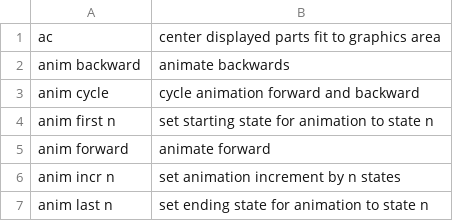
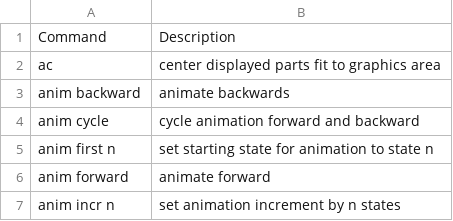
Before and after one commit to Hydrowelder/lsdyna-ls-prepost-cfile-support, a CSV file: valid_commands.csv, drawn as a sheet; only a part is shown; the shorter side is filled out with more unchanged rows; the diff names each change by its address in the sheet, - before the commit and + after, or states it on an @@ line.

```diff
--- a/valid_commands.csv
+++ b/valid_commands.csv
+row 1: Command | Description
```
Also changed, not shown: 4 other files.
